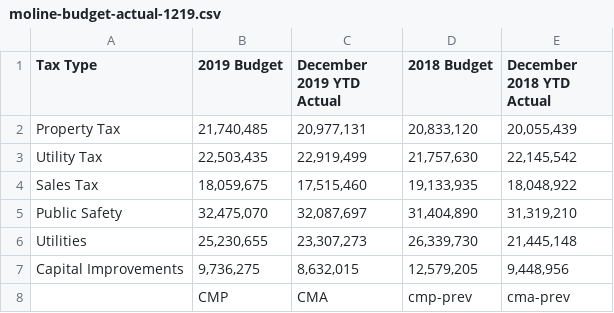
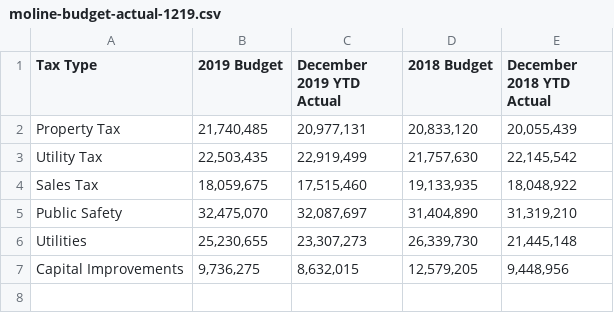
Before and after one commit to adnanmahmud/finance-reports, a CSV file: data/moline-budget-actual-1219.csv, drawn as a sheet.

Commit message:
Update moline-budget-actual-1219.csv

```diff
--- a/data/moline-budget-actual-1219.csv
+++ b/data/moline-budget-actual-1219.csv
@@ -7,2 +7 @@ Utilities,"25,230,655","23,307,273","26,339,730","21,445,148"
 Capital Improvements,"9,736,275","8,632,015","12,579,205","9,448,956"
-,CMP,CMA,cmp-prev,cma-prev
```
